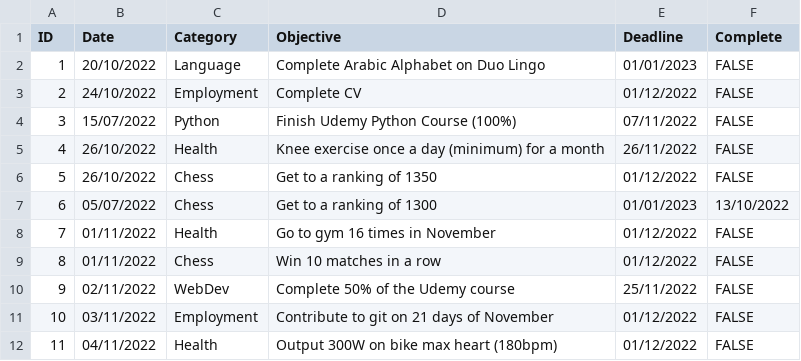
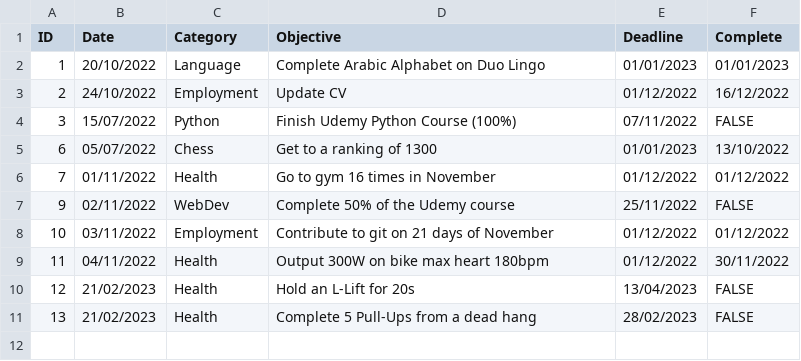
Before and after one commit to pantercp/desktop-dashboard, a CSV file: objectives.csv, drawn as a sheet.

```diff
--- a/objectives.csv
+++ b/objectives.csv
@@ -1,12 +1,11 @@
 ID,Date,Category,Objective,Deadline,Complete
-1,20/10/2022,Language,Complete Arabic Alphabet on Duo Lingo,01/01/2023,FALSE
-2,24/10/2022,Employment,Complete CV,01/12/2022,FALSE
+1,20/10/2022,Language,Complete Arabic Alphabet on Duo Lingo,01/01/2023,01/01/2023
+2,24/10/2022,Employment,Update CV,01/12/2022,16/12/2022
 3,15/07/2022,Python,Finish Udemy Python Course (100%),07/11/2022,FALSE
-4,26/10/2022,Health,Knee exercise once a day (minimum) for a month,26/11/2022,FALSE
-5,26/10/2022,Chess,Get to a ranking of 1350,01/12/2022,FALSE
 6,05/07/2022,Chess,Get to a ranking of 1300,01/01/2023,13/10/2022
-7,01/11/2022,Health,Go to gym 16 times in November,01/12/2022,FALSE
-8,01/11/2022,Chess,Win 10 matches in a row,01/12/2022,FALSE
+7,01/11/2022,Health,Go to gym 16 times in November,01/12/2022,01/12/2022
 9,02/11/2022,WebDev,Complete 50% of the Udemy course,25/11/2022,FALSE
-10,03/11/2022,Employment,Contribute to git on 21 days of November,01/12/2022,FALSE
-11,04/11/2022,Health,Output 300W on bike max heart (180bpm),01/12/2022,FALSE
+10,03/11/2022,Employment,Contribute to git on 21 days of November,01/12/2022,01/12/2022
+11,04/11/2022,Health,Output 300W on bike max heart 180bpm,01/12/2022,30/11/2022
+12,21/02/2023,Health,Hold an L-Lift for 20s,13/04/2023,FALSE
+13,21/02/2023,Health,Complete 5 Pull-Ups from a dead hang,28/02/2023,FALSE
```
Also changed, not shown: 4 other files.
